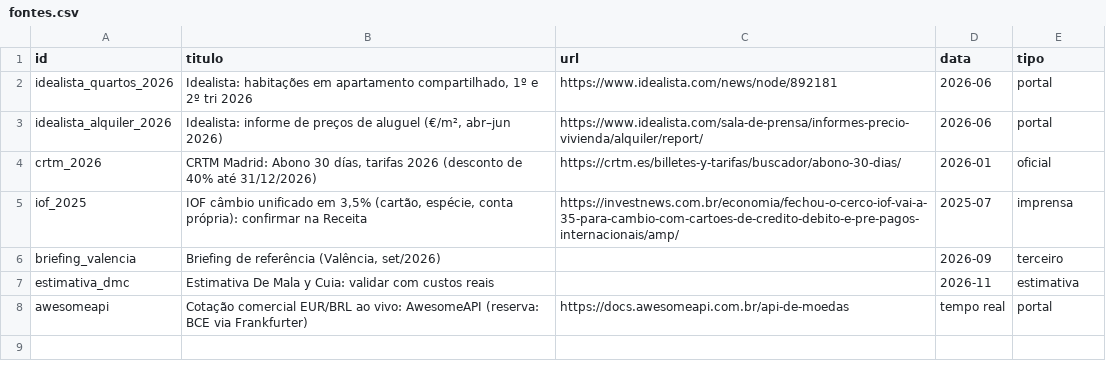
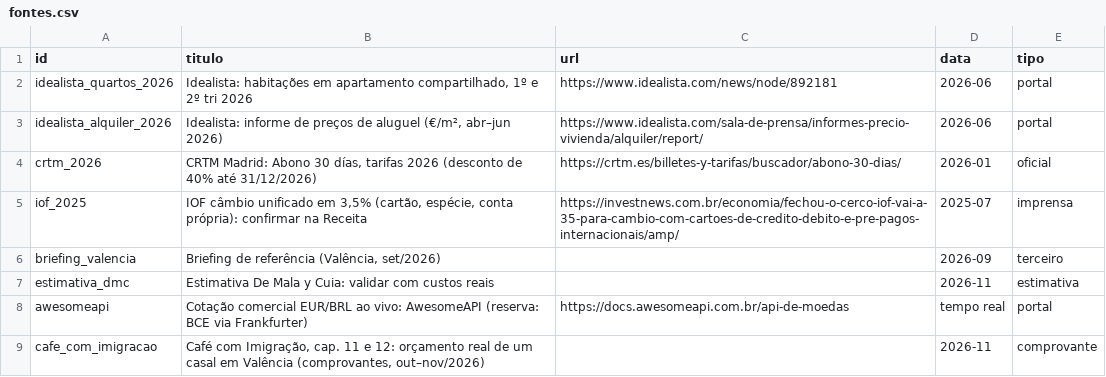
Before and after one commit to leozao95lc-jpg/TripRadar-AI, a CSV file: apps/calculadora-espanha/data/fontes.csv, drawn as a sheet.

```diff
--- a/apps/calculadora-espanha/data/fontes.csv
+++ b/apps/calculadora-espanha/data/fontes.csv
@@ -8 +8,2 @@ estimativa_dmc;Estimativa De Mala y Cuia: validar com custos reais;;2026-11;esti
 awesomeapi;Cotação comercial EUR/BRL ao vivo: AwesomeAPI (reserva: BCE via Frankfurter);https://docs.awesomeapi.com.br/api-de-moedas;tempo real;portal
+cafe_com_imigracao;Café com Imigração, cap. 11 e 12: orçamento real de um casal em Valência (comprovantes, out–nov/2026);;2026-11;comprovante
```
Also changed, not shown: apps/calculadora-espanha/data/itens.csv, 5 other files.
